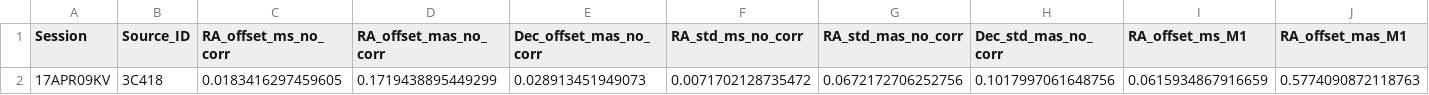
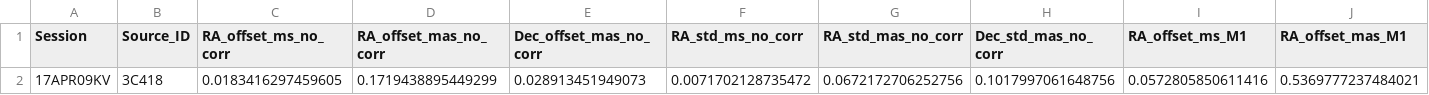
Before and after one commit to Namakau-Mwiya-Monde/Tests-using-3C418, a CSV file: North-East/3C418_all_methods_fake_North_East.csv, drawn as a sheet; only a part is shown; removed rows and columns are numbered as before the commit, all else as after; rows hold the shown columns only; the diff names each change by its address in the sheet, - before the commit and + after, or states it on an @@ line.

Commit message:
Update 3C418_all_methods_fake_North_East.csv

```diff
--- a/North-East/3C418_all_methods_fake_North_East.csv
+++ b/North-East/3C418_all_methods_fake_North_East.csv
-row 2: 17APR09KV | 3C418 | 0.0183416297459605 | 0.1719438895449299 | 0.028913451949073 | 0.0071702128735472 | 0.0672172706252756 | 0.1017997061648756 | 0.0615934867916659 | 0.5774090872118763
+row 2: 17APR09KV | 3C418 | 0.0183416297459605 | 0.1719438895449299 | 0.028913451949073 | 0.0071702128735472 | 0.0672172706252756 | 0.1017997061648756 | 0.0572805850611416 | 0.5369777237484021
```
